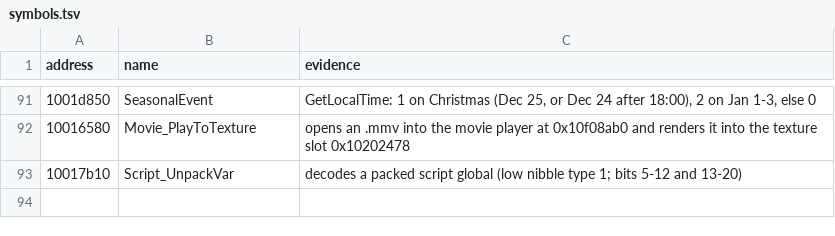
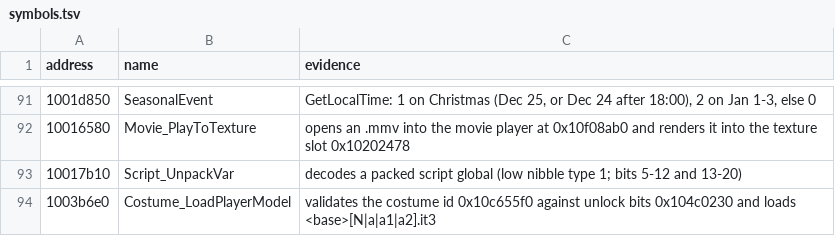
Before and after one commit to ObeseCatLord/Gurumin-Decompilation, a TSV file: symbols.tsv, drawn as a sheet; only a part is shown, gaps mark what is left out; the diff names each change by its address in the sheet, - before the commit and + after, or states it on an @@ line.

```diff
--- a/symbols.tsv
+++ b/symbols.tsv
+row 94: 1003b6e0 | Costume_LoadPlayerModel | validates the costume id 0x10c655f0 against unlock bits 0x104c0230 and loads <base>[N|a|a1|a2].it3
```
Also changed, not shown: 1 other file.
